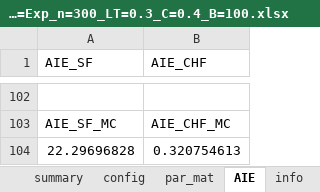
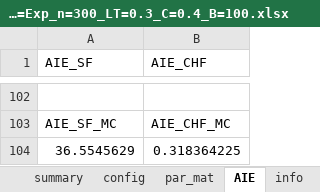
Before and after one commit to qqxxz/Cox-changepoint, an Excel workbook: results/MC_Dist=Exp_n=300_LT=0.3_C=0.4_B=100.xlsx, sheet AIE, drawn as a sheet; only a part is shown, gaps mark what is left out; values as stored, in another font and other column widths than the file's, no borders; removed rows and columns are numbered as before the commit, all else as after; the diff covers the shown part only; the diff names each change by its address in the sheet, - before the commit and + after, or states it on an @@ line.

```diff
--- a/results/MC_Dist=Exp_n=300_LT=0.3_C=0.4_B=100.xlsx (sheet AIE)
+++ b/results/MC_Dist=Exp_n=300_LT=0.3_C=0.4_B=100.xlsx (sheet AIE)
-row 104: 22.29696828 | 0.320754613
+row 104: 36.5545629 | 0.318364225
```
Also changed, not shown: other rows of this sheet, sheet par_mat, sheet summary, sheet config, sheet info, results/MC_Dist=Exp_n=300_LT=0.1_C=0.2_B=100.xlsx, results/MC_Dist=Exp_n=300_LT=0.3_C=0.2_B=100.xlsx, 57 other files.
